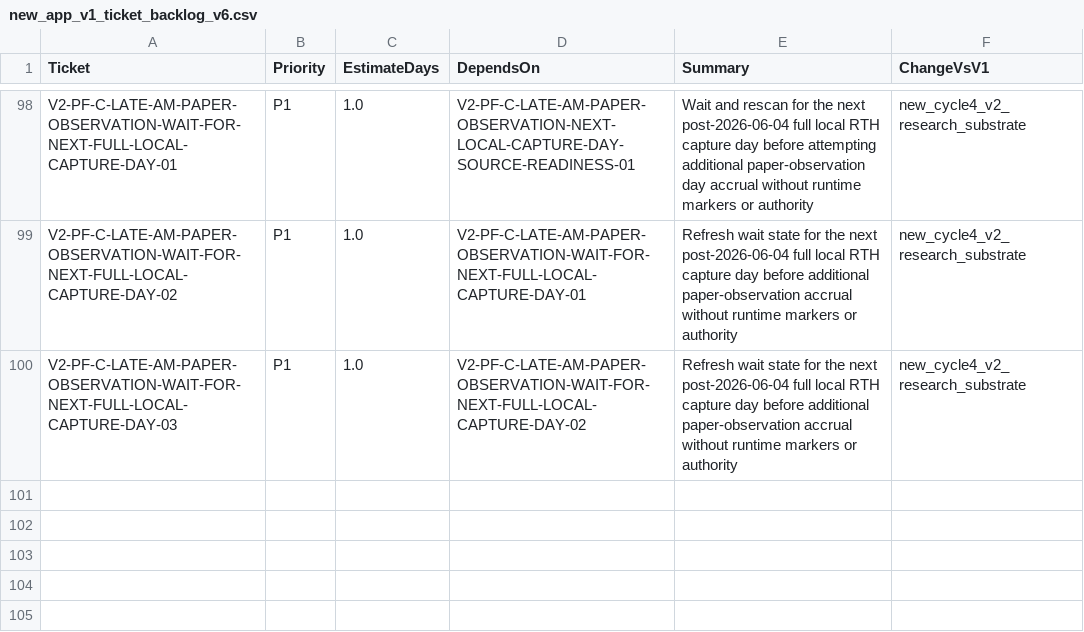
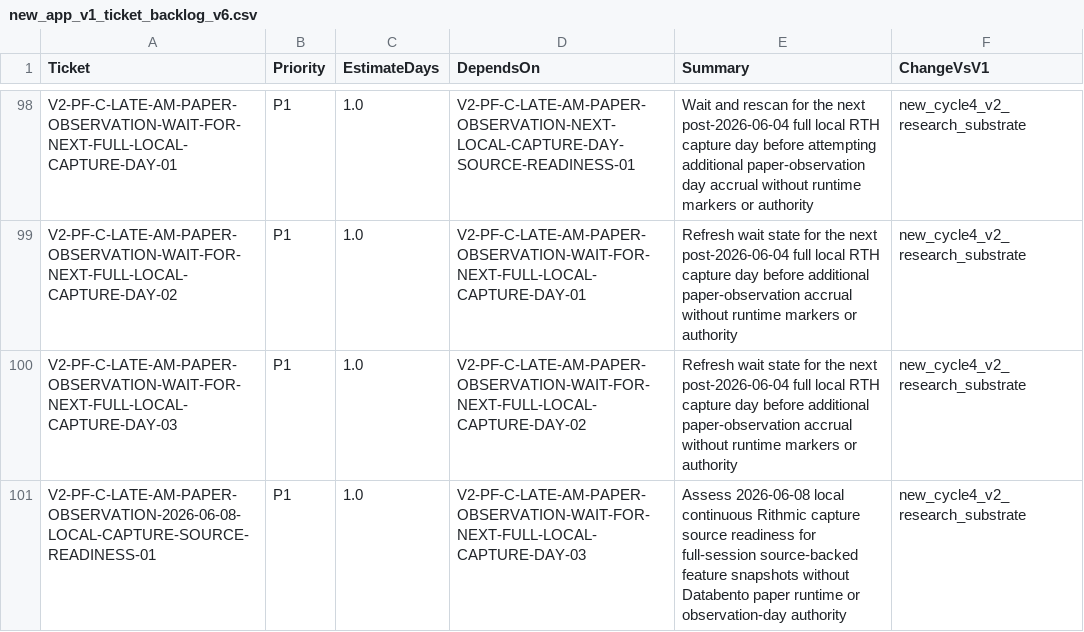
Before and after one commit to neeljaiswal90/Quant-Futures-App, a CSV file: docs/plan/new_app_v1_ticket_backlog_v6.csv, drawn as a sheet; only a part is shown, gaps mark what is left out.

Commit message:
Assess 2026-06-08 local capture readiness (#337)

```diff
--- a/docs/plan/new_app_v1_ticket_backlog_v6.csv
+++ b/docs/plan/new_app_v1_ticket_backlog_v6.csv
@@ -100 +100,2 @@ V2-PF-C-LATE-AM-PAPER-OBSERVATION-WAIT-FOR-NEXT-FULL-LOCAL-CAPTURE-DAY-02,P1,1.0
 V2-PF-C-LATE-AM-PAPER-OBSERVATION-WAIT-FOR-NEXT-FULL-LOCAL-CAPTURE-DAY-03,P1,1.0,V2-PF-C-LATE-AM-PAPER-OBSERVATION-WAIT-FOR-NEXT-FULL-LOCAL-CAPTURE-DAY-02,Refresh wait state for the next post-2026-06-04 full local RTH capture day before additional paper-observation accrual without runtime markers or authority,new_cycle4_v2_research_substrate
+V2-PF-C-LATE-AM-PAPER-OBSERVATION-2026-06-08-LOCAL-CAPTURE-SOURCE-READINESS-01,P1,1.0,V2-PF-C-LATE-AM-PAPER-OBSERVATION-WAIT-FOR-NEXT-FULL-LOCAL-CAPTURE-DAY-03,Assess 2026-06-08 local continuous Rithmic capture source readiness for full-session source-backed feature snapshots without Databento paper runtime or observation-day authority,new_cycle4_v2_research_substrate
```
Also changed, not shown: 5 other files.
